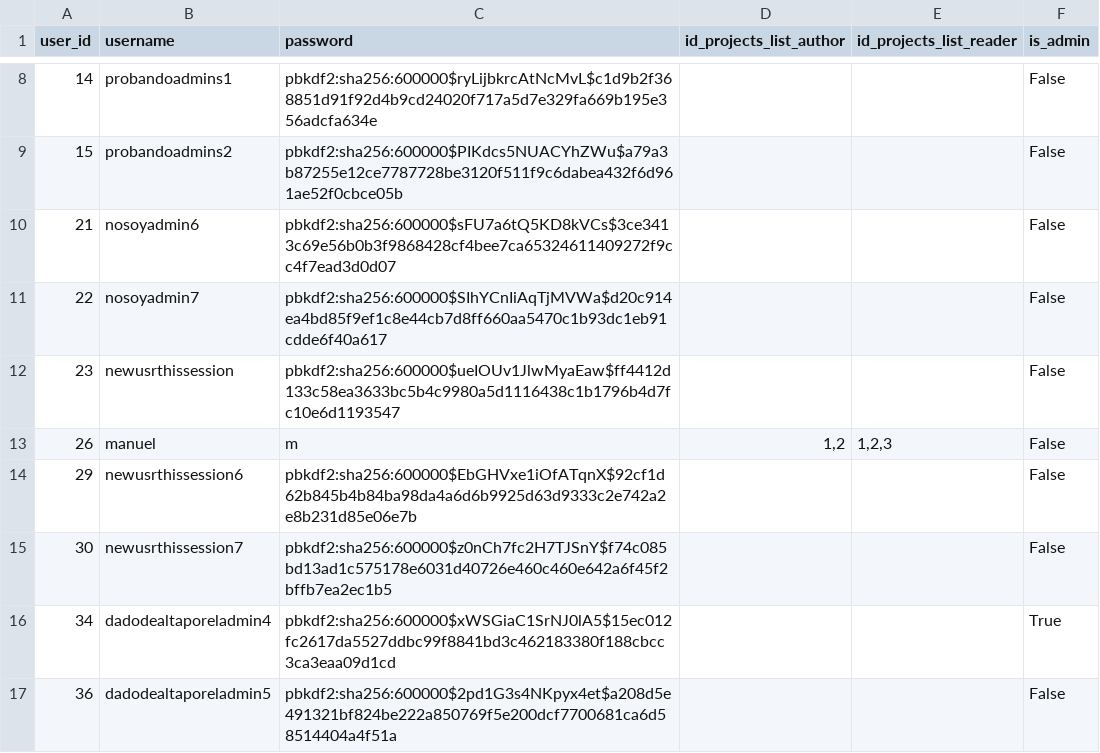
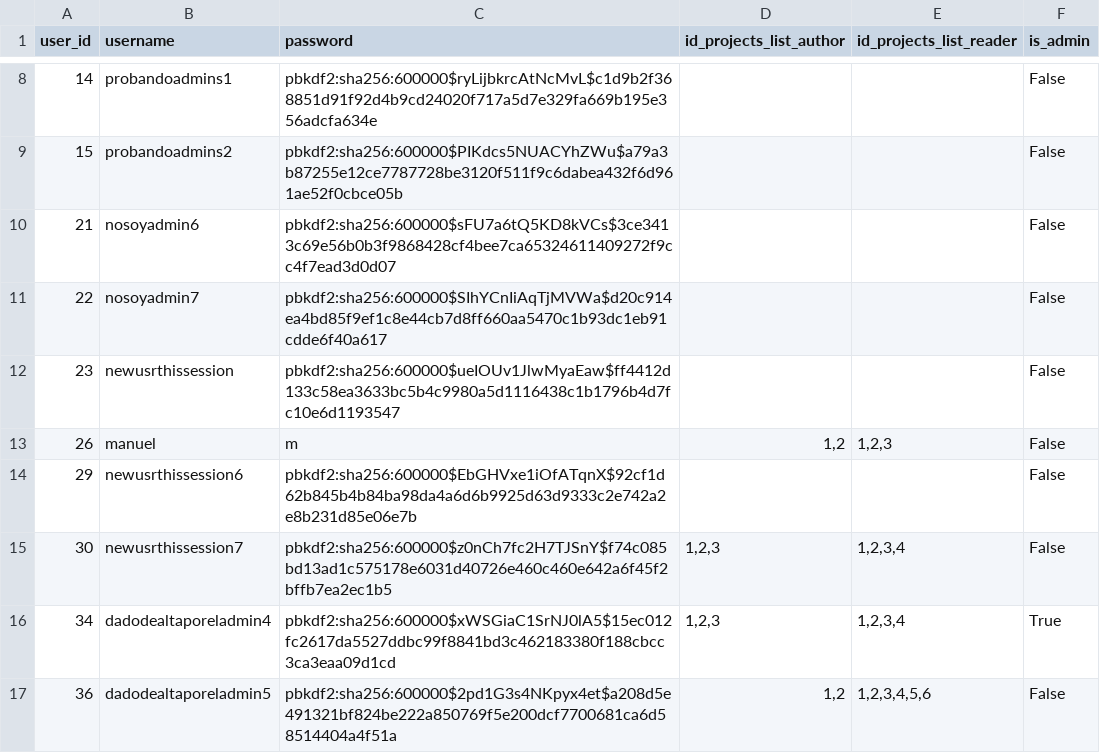
Before and after one commit to german-arroyo-moreno/mapslab-flask, a CSV file: static/data/users.csv, drawn as a sheet; only a part is shown, gaps mark what is left out.

```diff
--- a/static/data/users.csv
+++ b/static/data/users.csv
@@ -14,4 +14,4 @@ user_id;username;password;id_projects_list_author;id_projects_list_reader;is_adm
 29;newusrthissession6;pbkdf2:sha256:600000$EbGHVxe1iOfATqnX$92cf1d62b845b4b84ba98da4a6d6b9925d63d9333c2e742a2e8b231d85e06e7b;;;False
-30;newusrthissession7;pbkdf2:sha256:600000$z0nCh7fc2H7TJSnY$f74c085bd13ad1c575178e6031d40726e460c460e642a6f45f2bffb7ea2ec1b5;;;False
-34;dadodealtaporeladmin4;pbkdf2:sha256:600000$xWSGiaC1SrNJ0lA5$15ec012fc2617da5527ddbc99f8841bd3c462183380f188cbcc3ca3eaa09d1cd;;;True
-36;dadodealtaporeladmin5;pbkdf2:sha256:600000$2pd1G3s4NKpyx4et$a208d5e491321bf824be222a850769f5e200dcf7700681ca6d58514404a4f51a;;;False
+30;newusrthissession7;pbkdf2:sha256:600000$z0nCh7fc2H7TJSnY$f74c085bd13ad1c575178e6031d40726e460c460e642a6f45f2bffb7ea2ec1b5;1,2,3;1,2,3,4;False
+34;dadodealtaporeladmin4;pbkdf2:sha256:600000$xWSGiaC1SrNJ0lA5$15ec012fc2617da5527ddbc99f8841bd3c462183380f188cbcc3ca3eaa09d1cd;1,2,3;1,2,3,4;True
+36;dadodealtaporeladmin5;pbkdf2:sha256:600000$2pd1G3s4NKpyx4et$a208d5e491321bf824be222a850769f5e200dcf7700681ca6d58514404a4f51a;1,2;1,2,3,4,5,6;False
```
Also changed, not shown: 36 other files.
